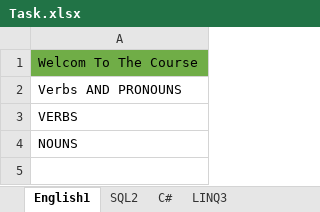
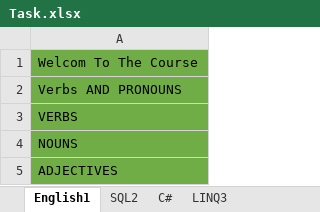
Before and after one commit to Farouk-Ahmed/Task, an Excel workbook: Task.xlsx, sheet English1, drawn as a sheet; values as stored, in another font and other column widths than the file's, no borders; the diff names each change by its address in the sheet, - before the commit and + after, or states it on an @@ line.

```diff
--- a/Task.xlsx (sheet English1)
+++ b/Task.xlsx (sheet English1)
-A2:A4 fill: none
+A2:A4 fill: #70AD47
+row 5: ADJECTIVES
```
Also changed, not shown: sheet C#.
